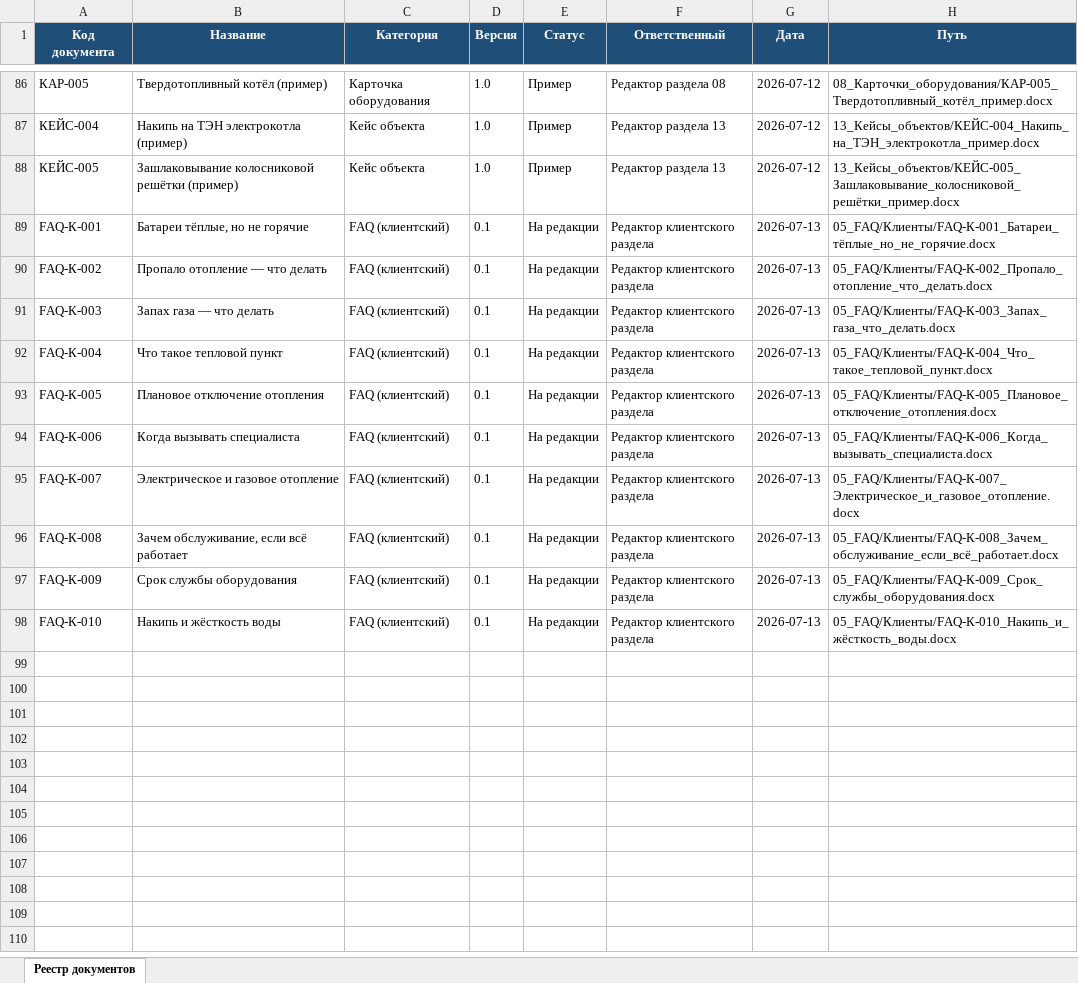
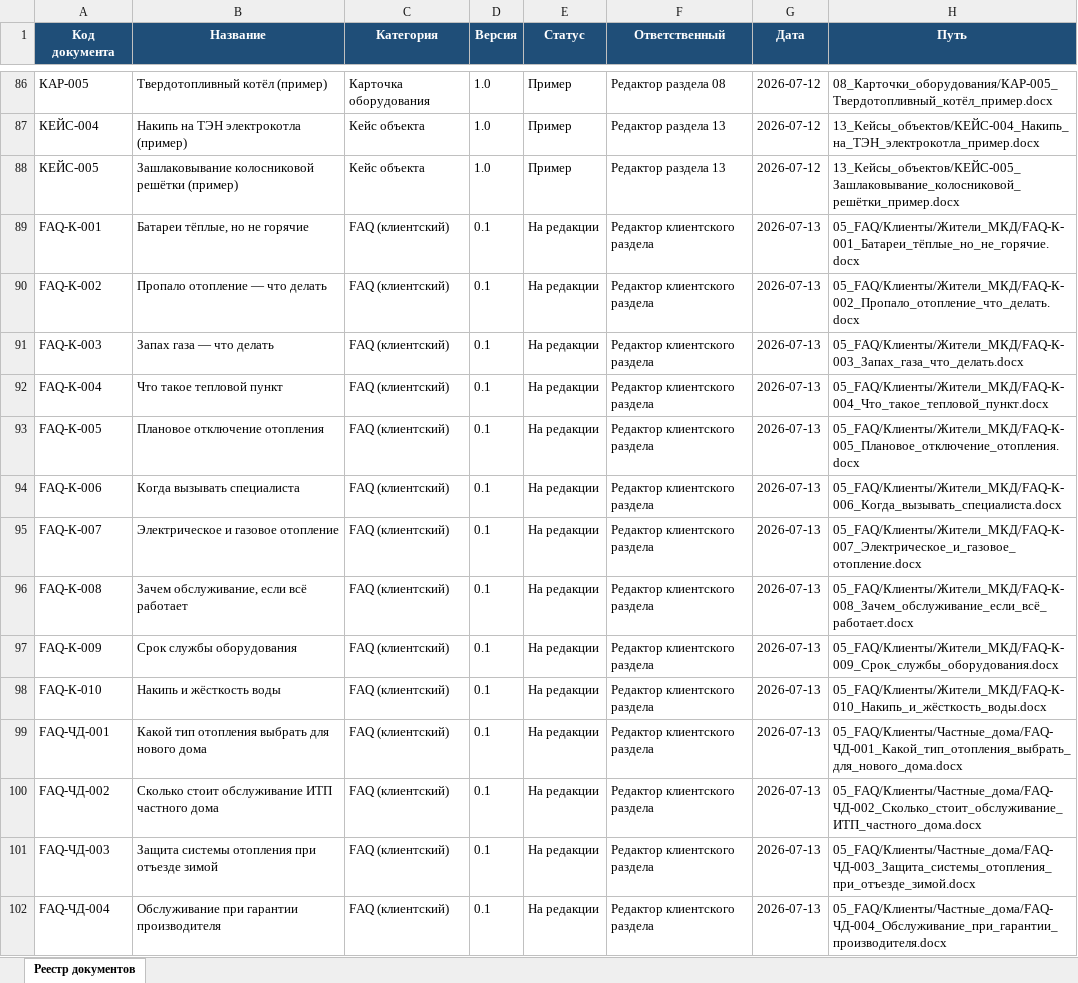
Before and after one commit to andrey52bs-dotcom/KnowledgeFactory_-_Foundation_v1.0, an Excel workbook: 00_Проект/02_Реестр/Реестр_документов.xlsx, sheet Реестр документов, drawn as a sheet; only a part is shown, gaps mark what is left out; values as stored, in another font and other column widths than the file's, no borders; charts and pictures not drawn; the diff covers the shown part only; the diff names each change by its address in the sheet, - before the commit and + after, or states it on an @@ line.

Commit message:
Клиентский FAQ: 28 новых вопросов по 4 сегментам + реорганизация в подпапки

```diff
--- a/00_Проект/02_Реестр/Реестр_документов.xlsx (sheet Реестр документов)
+++ b/00_Проект/02_Реестр/Реестр_документов.xlsx (sheet Реестр документов)
-H89 (Путь): 05_FAQ/Клиенты/FAQ-К-001_Батареи_тёплые_но_не_горячие.docx
+H89 (Путь): 05_FAQ/Клиенты/Жители_МКД/FAQ-К-001_Батареи_тёплые_но_не_горячие.docx
-H90 (Путь): 05_FAQ/Клиенты/FAQ-К-002_Пропало_отопление_что_делать.docx
+H90 (Путь): 05_FAQ/Клиенты/Жители_МКД/FAQ-К-002_Пропало_отопление_что_делать.docx
-H91 (Путь): 05_FAQ/Клиенты/FAQ-К-003_Запах_газа_что_делать.docx
+H91 (Путь): 05_FAQ/Клиенты/Жители_МКД/FAQ-К-003_Запах_газа_что_делать.docx
-H92 (Путь): 05_FAQ/Клиенты/FAQ-К-004_Что_такое_тепловой_пункт.docx
+H92 (Путь): 05_FAQ/Клиенты/Жители_МКД/FAQ-К-004_Что_такое_тепловой_пункт.docx
-H93 (Путь): 05_FAQ/Клиенты/FAQ-К-005_Плановое_отключение_отопления.docx
+H93 (Путь): 05_FAQ/Клиенты/Жители_МКД/FAQ-К-005_Плановое_отключение_отопления.docx
-H94 (Путь): 05_FAQ/Клиенты/FAQ-К-006_Когда_вызывать_специалиста.docx
+H94 (Путь): 05_FAQ/Клиенты/Жители_МКД/FAQ-К-006_Когда_вызывать_специалиста.docx
-H95 (Путь): 05_FAQ/Клиенты/FAQ-К-007_Электрическое_и_газовое_отопление.docx
+H95 (Путь): 05_FAQ/Клиенты/Жители_МКД/FAQ-К-007_Электрическое_и_газовое_отопление.docx
-H96 (Путь): 05_FAQ/Клиенты/FAQ-К-008_Зачем_обслуживание_если_всё_работает.docx
+H96 (Путь): 05_FAQ/Клиенты/Жители_МКД/FAQ-К-008_Зачем_обслуживание_если_всё_работает.docx
-H97 (Путь): 05_FAQ/Клиенты/FAQ-К-009_Срок_службы_оборудования.docx
+H97 (Путь): 05_FAQ/Клиенты/Жители_МКД/FAQ-К-009_Срок_службы_оборудования.docx
-H98 (Путь): 05_FAQ/Клиенты/FAQ-К-010_Накипь_и_жёсткость_воды.docx
+H98 (Путь): 05_FAQ/Клиенты/Жители_МКД/FAQ-К-010_Накипь_и_жёсткость_воды.docx
+row 99: FAQ-ЧД-001 | Какой тип отопления выбрать для нового дома | FAQ (клиентский) | 0.1 | На редакции | Редактор клиентского раздела | 2026-07-13 | 05_FAQ/Клиенты/Частные_дома/FAQ-ЧД-001_Какой_тип_отопления_выбрать_для_нового_дома.docx
+row 100: FAQ-ЧД-002 | Сколько стоит обслуживание ИТП частного дома | FAQ (клиентский) | 0.1 | На редакции | Редактор клиентского раздела | 2026-07-13 | 05_FAQ/Клиенты/Частные_дома/FAQ-ЧД-002_Сколько_стоит_обслуживание_ИТП_частного_дома.docx
+row 101: FAQ-ЧД-003 | Защита системы отопления при отъезде зимой | FAQ (клиентский) | 0.1 | На редакции | Редактор клиентского раздела | 2026-07-13 | 05_FAQ/Клиенты/Частные_дома/FAQ-ЧД-003_Защита_системы_отопления_при_отъезде_зимой.docx
+row 102: FAQ-ЧД-004 | Обслуживание при гарантии производителя | FAQ (клиентский) | 0.1 | На редакции | Редактор клиентского раздела | 2026-07-13 | 05_FAQ/Клиенты/Частные_дома/FAQ-ЧД-004_Обслуживание_при_гарантии_производителя.docx
```
Also changed, not shown: 24 added rows elsewhere in this sheet, 00_Проект/02_Реестр/Реестр_версий.xlsx, 00_Проект/MANIFEST.xlsx, 40 other files.
